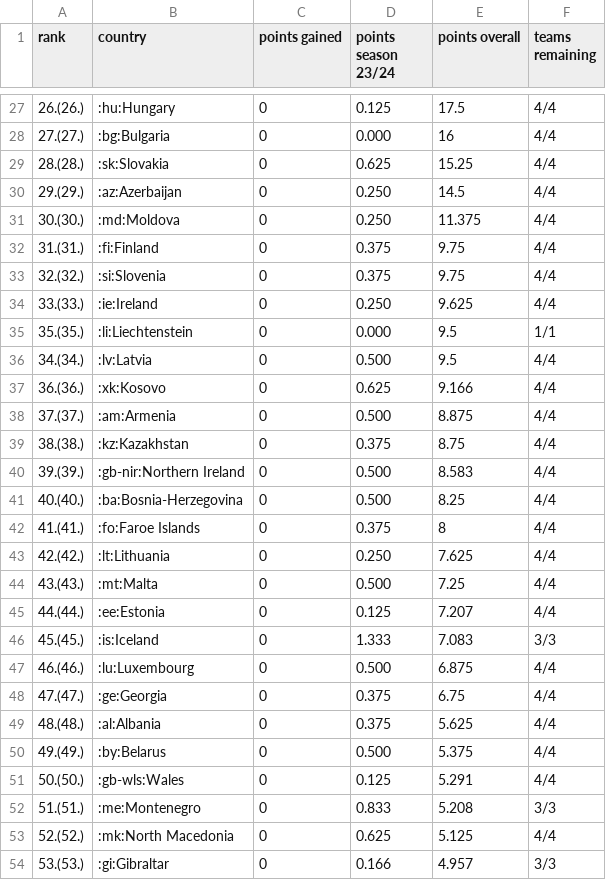
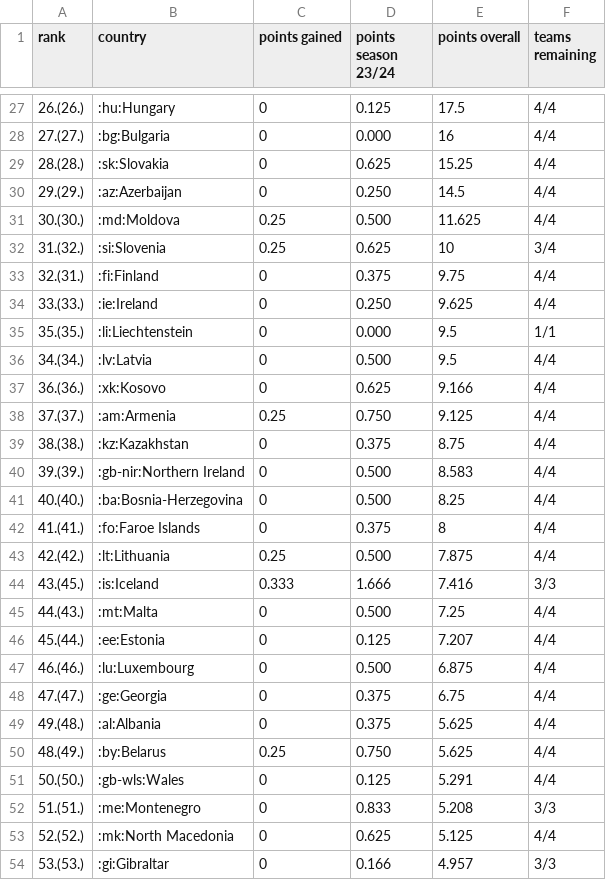
Before and after one commit to swissfootdata/UEFA_Rankings, a CSV file: Output/uefa_ranking.csv, drawn as a sheet; only a part is shown, gaps mark what is left out; the diff covers the shown part only.

```diff
--- a/Output/uefa_ranking.csv
+++ b/Output/uefa_ranking.csv
@@ -30,5 +30,5 @@
 "29.(29.)",":az:Azerbaijan",0,"0.250",14.5,"4/4"
-"30.(30.)",":md:Moldova",0,"0.250",11.375,"4/4"
-"31.(31.)",":fi:Finland",0,"0.375",9.75,"4/4"
-"32.(32.)",":si:Slovenia",0,"0.375",9.75,"4/4"
+"30.(30.)",":md:Moldova",0.25,"0.500",11.625,"4/4"
+"31.(32.)",":si:Slovenia",0.25,"0.625",10,"3/4"
+"32.(31.)",":fi:Finland",0,"0.375",9.75,"4/4"
 "33.(33.)",":ie:Ireland",0,"0.250",9.625,"4/4"
@@ -37,3 +37,3 @@
 "36.(36.)",":xk:Kosovo",0,"0.625",9.166,"4/4"
-"37.(37.)",":am:Armenia",0,"0.500",8.875,"4/4"
+"37.(37.)",":am:Armenia",0.25,"0.750",9.125,"4/4"
 "38.(38.)",":kz:Kazakhstan",0,"0.375",8.75,"4/4"
@@ -42,10 +42,10 @@
 "41.(41.)",":fo:Faroe Islands",0,"0.375",8,"4/4"
-"42.(42.)",":lt:Lithuania",0,"0.250",7.625,"4/4"
-"43.(43.)",":mt:Malta",0,"0.500",7.25,"4/4"
-"44.(44.)",":ee:Estonia",0,"0.125",7.207,"4/4"
-"45.(45.)",":is:Iceland",0,"1.333",7.083,"3/3"
+"42.(42.)",":lt:Lithuania",0.25,"0.500",7.875,"4/4"
+"43.(45.)",":is:Iceland",0.333,"1.666",7.416,"3/3"
+"44.(43.)",":mt:Malta",0,"0.500",7.25,"4/4"
+"45.(44.)",":ee:Estonia",0,"0.125",7.207,"4/4"
 "46.(46.)",":lu:Luxembourg",0,"0.500",6.875,"4/4"
 "47.(47.)",":ge:Georgia",0,"0.375",6.75,"4/4"
-"48.(48.)",":al:Albania",0,"0.375",5.625,"4/4"
-"49.(49.)",":by:Belarus",0,"0.500",5.375,"4/4"
+"49.(48.)",":al:Albania",0,"0.375",5.625,"4/4"
+"48.(49.)",":by:Belarus",0.25,"0.750",5.625,"4/4"
 "50.(50.)",":gb-wls:Wales",0,"0.125",5.291,"4/4"
```
Also changed, not shown: 1 added row, 1 removed row and 7 edited cells elsewhere in this file, Output/ranking_map_data_teams.csv, Output/ranking_teams.csv, 9 other files.
